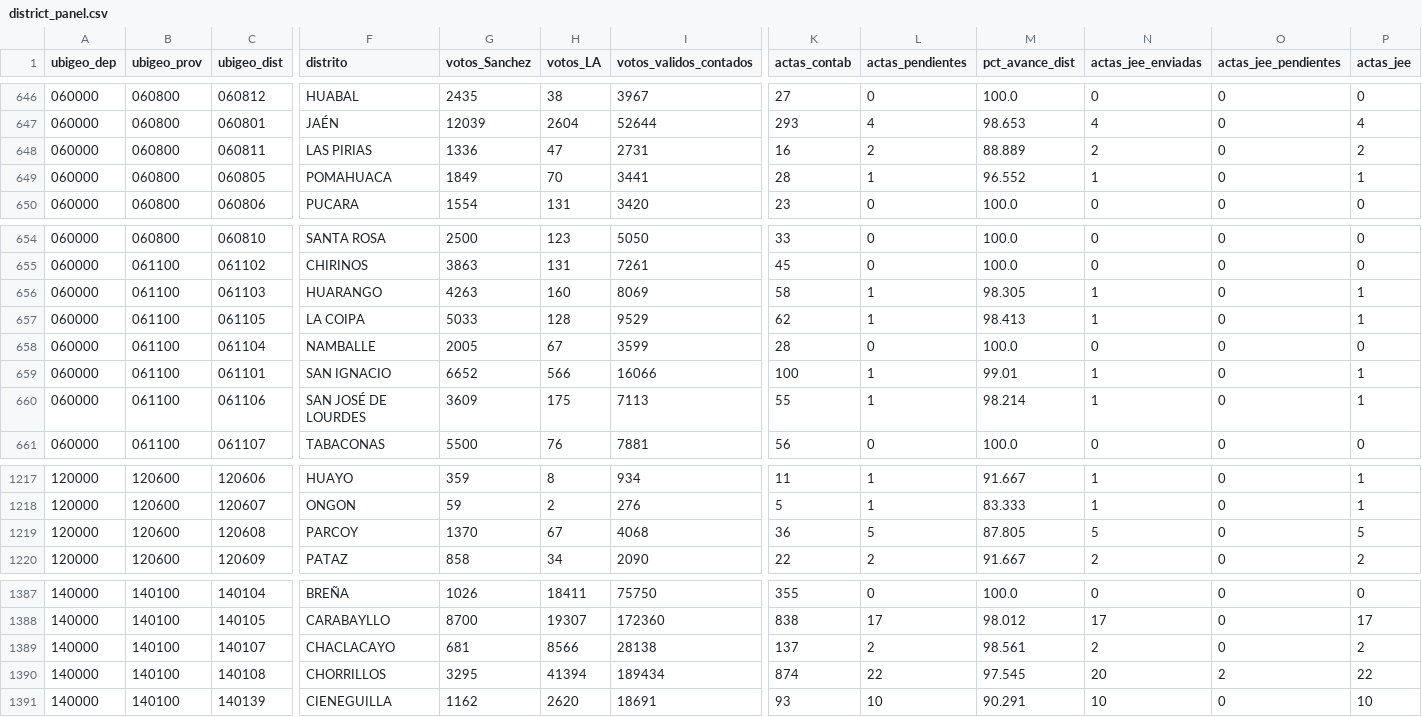
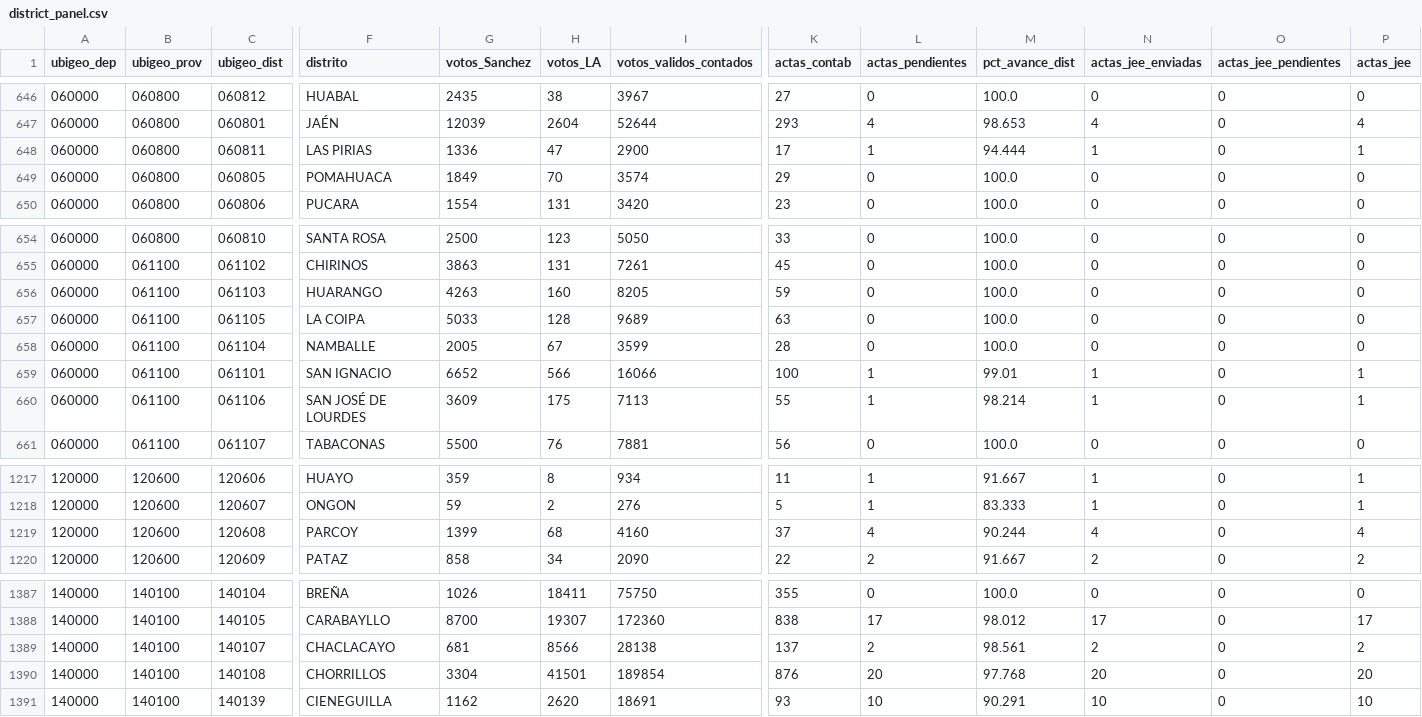
Before and after one commit to artvepa80/onpe-2026-forecast, a CSV file: data/district_panel.csv, drawn as a sheet; only a part is shown, gaps mark what is left out; the diff names each change by its address in the sheet, - before the commit and + after, or states it on an @@ line.

```diff
--- a/data/district_panel.csv
+++ b/data/district_panel.csv
-I648 (votos_validos_contados): 2731
+I648 (votos_validos_contados): 2900
-K648 (actas_contab): 16
+K648 (actas_contab): 17
-L648 (actas_pendientes): 2
+L648 (actas_pendientes): 1
-M648 (pct_avance_dist): 88.889
+M648 (pct_avance_dist): 94.444
-N648 (actas_jee_enviadas): 2
+N648 (actas_jee_enviadas): 1
-P648 (actas_jee): 2
+P648 (actas_jee): 1
-I649 (votos_validos_contados): 3441
+I649 (votos_validos_contados): 3574
-K649 (actas_contab): 28
+K649 (actas_contab): 29
-L649 (actas_pendientes): 1
+L649 (actas_pendientes): 0
-M649 (pct_avance_dist): 96.552
+M649 (pct_avance_dist): 100.0
-N649 (actas_jee_enviadas): 1
+N649 (actas_jee_enviadas): 0
-P649 (actas_jee): 1
+P649 (actas_jee): 0
-I656 (votos_validos_contados): 8069
+I656 (votos_validos_contados): 8205
-K656 (actas_contab): 58
+K656 (actas_contab): 59
-L656:L657 (actas_pendientes): 1
+L656:L657 (actas_pendientes): 0
-M656 (pct_avance_dist): 98.305
+M656 (pct_avance_dist): 100.0
-N656:N657 (actas_jee_enviadas): 1
+N656:N657 (actas_jee_enviadas): 0
-P656:P657 (actas_jee): 1
+P656:P657 (actas_jee): 0
-I657 (votos_validos_contados): 9529
+I657 (votos_validos_contados): 9689
-K657 (actas_contab): 62
+K657 (actas_contab): 63
-M657 (pct_avance_dist): 98.413
+M657 (pct_avance_dist): 100.0
-G1219 (votos_Sanchez): 1370
+G1219 (votos_Sanchez): 1399
-H1219 (votos_LA): 67
+H1219 (votos_LA): 68
-I1219 (votos_validos_contados): 4068
+I1219 (votos_validos_contados): 4160
-K1219 (actas_contab): 36
+K1219 (actas_contab): 37
-L1219 (actas_pendientes): 5
+L1219 (actas_pendientes): 4
-M1219 (pct_avance_dist): 87.805
+M1219 (pct_avance_dist): 90.244
-N1219 (actas_jee_enviadas): 5
+N1219 (actas_jee_enviadas): 4
-P1219 (actas_jee): 5
+P1219 (actas_jee): 4
-G1390 (votos_Sanchez): 3295
+G1390 (votos_Sanchez): 3304
-H1390 (votos_LA): 41394
+H1390 (votos_LA): 41501
-I1390 (votos_validos_contados): 189434
+I1390 (votos_validos_contados): 189854
-K1390 (actas_contab): 874
+K1390 (actas_contab): 876
-L1390 (actas_pendientes): 22
+L1390 (actas_pendientes): 20
-M1390 (pct_avance_dist): 97.545
+M1390 (pct_avance_dist): 97.768
-O1390 (actas_jee_pendientes): 2
+O1390 (actas_jee_pendientes): 0
-P1390 (actas_jee): 22
+P1390 (actas_jee): 20
```
Also changed, not shown: docs/data/district_panel.csv, 2 other files.
